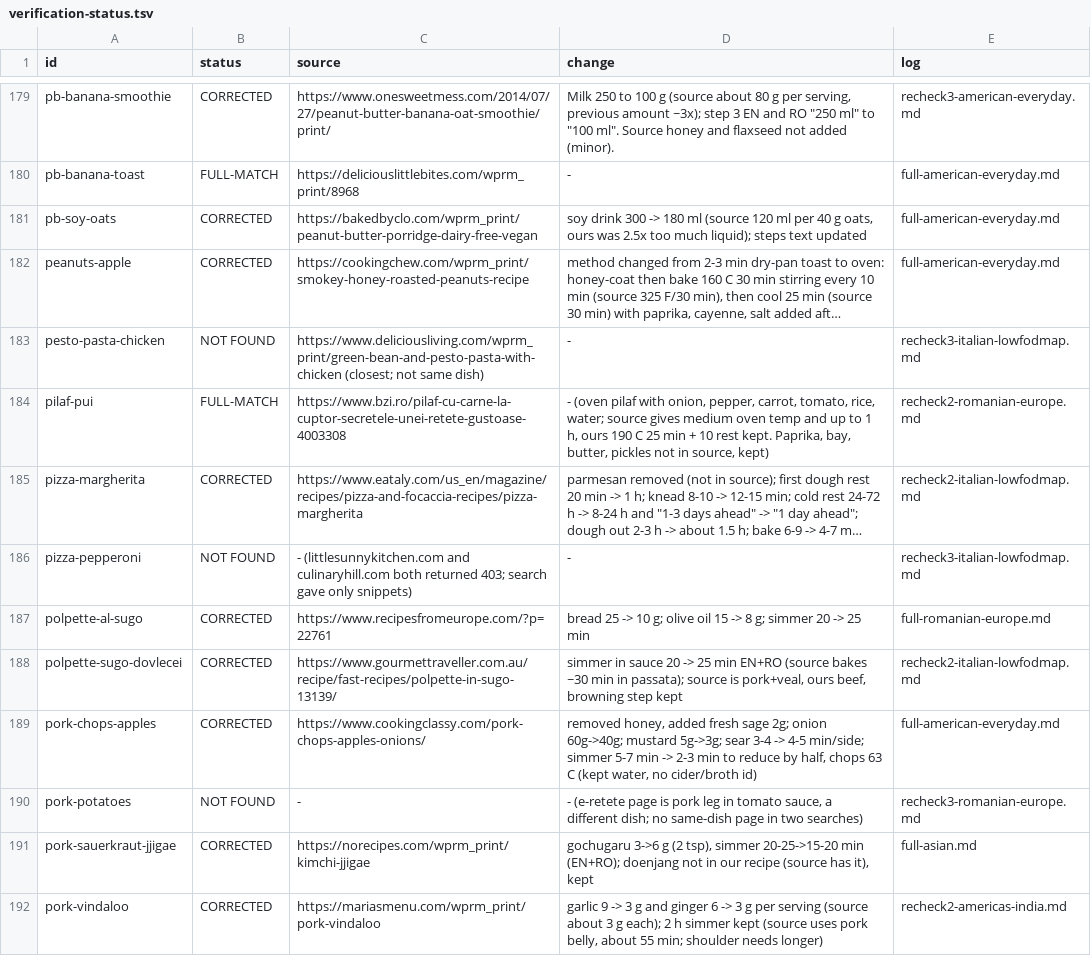
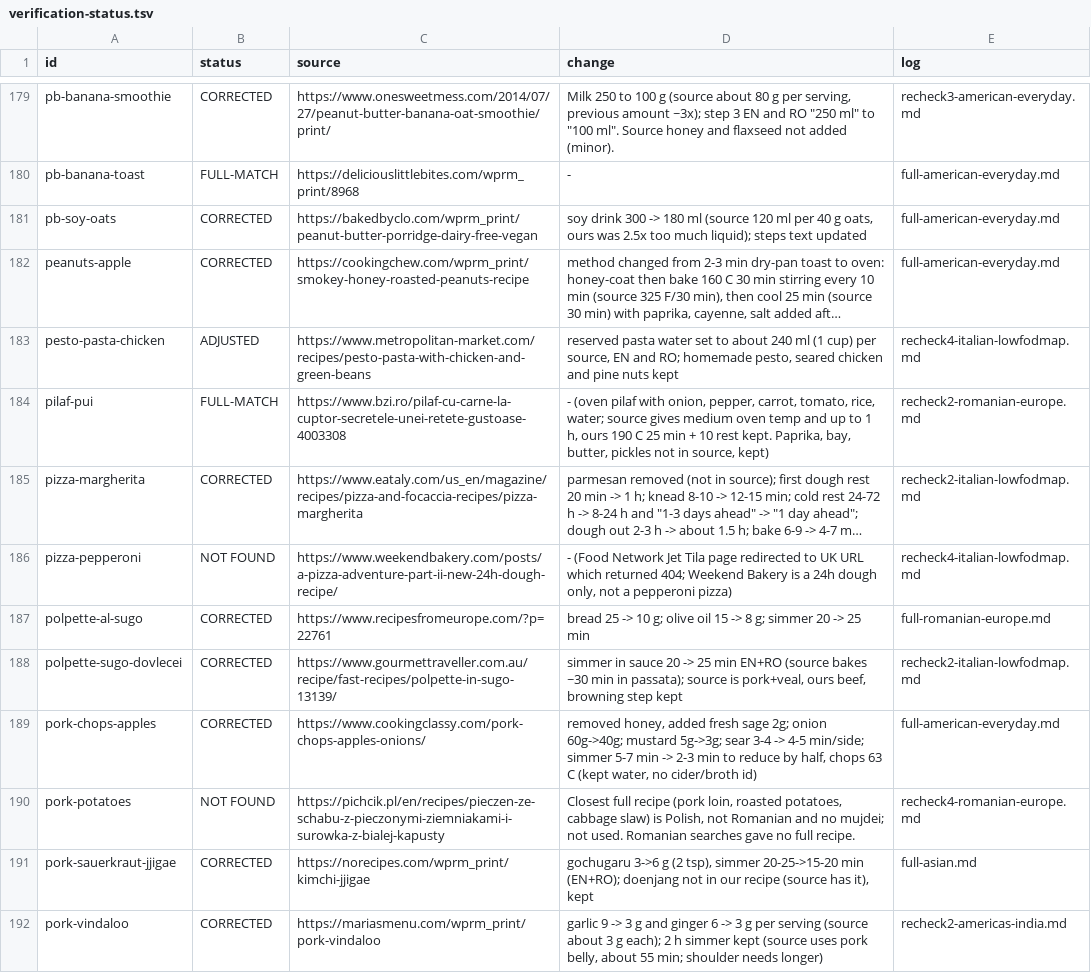
Before and after one commit to pant3ras/freemealplan, a TSV file: docs/verification-status.tsv, drawn as a sheet; only a part is shown, gaps mark what is left out; long unchanged cells end in …; the diff covers the shown part only; the diff names each change by its address in the sheet, - before the commit and + after, or states it on an @@ line.

```diff
--- a/docs/verification-status.tsv
+++ b/docs/verification-status.tsv
-B183 (status): NOT FOUND
+B183 (status): ADJUSTED
-C183 (source): https://www.deliciousliving.com/wprm_print/green-bean-and-pesto-pasta-with-chicken (closest; not same dish)
+C183 (source): https://www.metropolitan-market.com/recipes/pesto-pasta-with-chicken-and-green-beans
-D183 (change): -
+D183 (change): reserved pasta water set to about 240 ml (1 cup) per source, EN and RO; homemade pesto, seared chicken and pine nuts kept
-E183 (log): recheck3-italian-lowfodmap.md
+E183 (log): recheck4-italian-lowfodmap.md
-C186 (source): - (littlesunnykitchen.com and culinaryhill.com both returned 403; search gave only snippets)
+C186 (source): https://www.weekendbakery.com/posts/a-pizza-adventure-part-ii-new-24h-dough-recipe/
-D186 (change): -
+D186 (change): - (Food Network Jet Tila page redirected to UK URL which returned 404; Weekend Bakery is a 24h dough only, not a pepperoni pizza)
-E186 (log): recheck3-italian-lowfodmap.md
+E186 (log): recheck4-italian-lowfodmap.md
-C190 (source): -
+C190 (source): https://pichcik.pl/en/recipes/pieczen-ze-schabu-z-pieczonymi-ziemniakami-i-surowka-z-bialej-kapusty
-D190 (change): - (e-retete page is pork leg in tomato sauce, a different dish; no same-dish page in two searches)
+D190 (change): Closest full recipe (pork loin, roasted potatoes, cabbage slaw) is Polish, not Romanian and no mujdei; not used. Romanian searches gave no full recipe.
-E190 (log): recheck3-romanian-europe.md
+E190 (log): recheck4-romanian-europe.md
```
Also changed, not shown: 51 edited cells elsewhere in this file, 7 other files.
